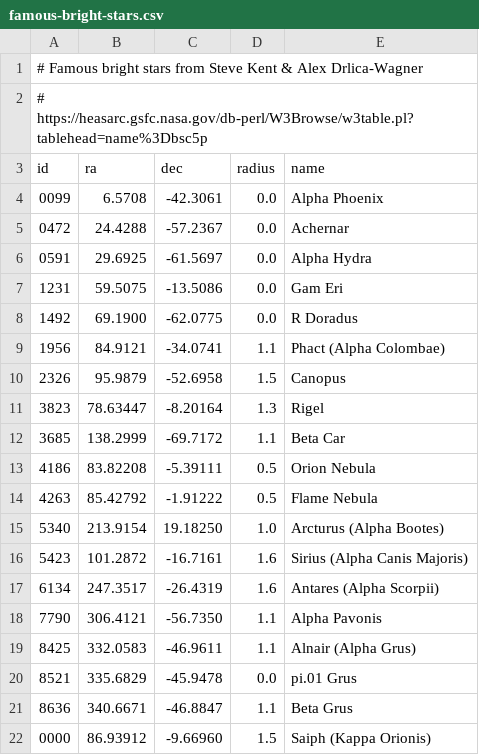
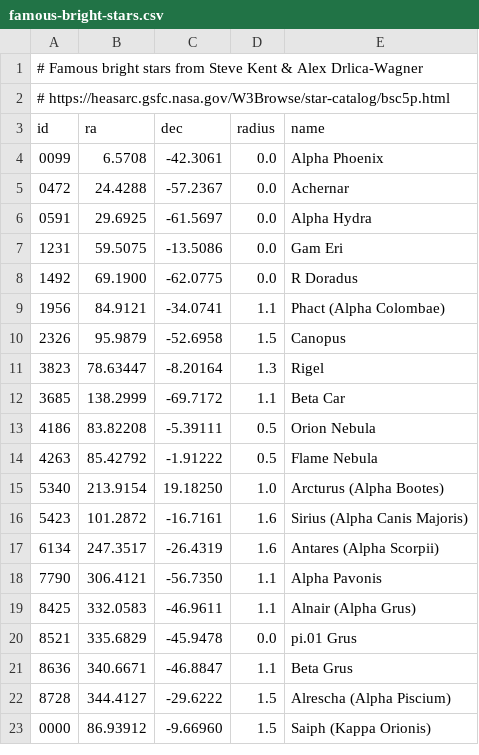
Before and after one commit to delve-survey/exclude, a CSV file: famous-bright-stars.csv, drawn as a sheet.

```diff
--- a/famous-bright-stars.csv
+++ b/famous-bright-stars.csv
@@ -1,3 +1,3 @@
 # Famous bright stars from Steve Kent & Alex Drlica-Wagner
-# https://heasarc.gsfc.nasa.gov/db-perl/W3Browse/w3table.pl?tablehead=name%3Dbsc5p
+# https://heasarc.gsfc.nasa.gov/W3Browse/star-catalog/bsc5p.html
 id,ra,dec,radius,name
@@ -21,2 +21,3 @@ id,ra,dec,radius,name
 8636, 340.6671, -46.8847, 1.1, Beta Grus
+8728, 344.4127, -29.6222, 1.5, Alrescha (Alpha Piscium)
 0000, 86.93912, -9.66960, 1.5, Saiph (Kappa Orionis)
```
Also changed, not shown: 11 other files.
